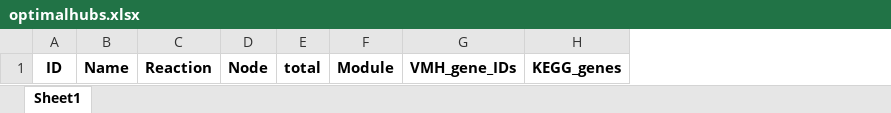
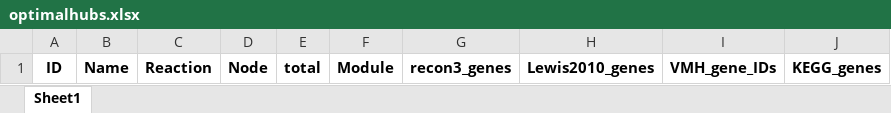
Before and after one commit to DeepenData/NAMU2021b_old, an Excel workbook: results/stimulated_NAMU_results_analysis/functional_analysis_of_hubs/optimalhubs.xlsx, sheet Sheet1, drawn as a sheet; values as stored, in another font and other column widths than the file's, no borders; the diff names each change by its address in the sheet, - before the commit and + after, or states it on an @@ line.

```diff
--- a/results/stimulated_NAMU_results_analysis/functional_analysis_of_hubs/optimalhubs.xlsx (sheet Sheet1)
+++ b/results/stimulated_NAMU_results_analysis/functional_analysis_of_hubs/optimalhubs.xlsx (sheet Sheet1)
+column G, row 1: recon3_genes
+column H, row 1: Lewis2010_genes
```
Also changed, not shown: results/stimulated_NAMU_results_analysis/functional_analysis_of_hubs/centralhubs.xlsx, results/stimulated_NAMU_results_analysis/functional_analysis_of_hubs/hyperhubs.xlsx, 20 other files.
